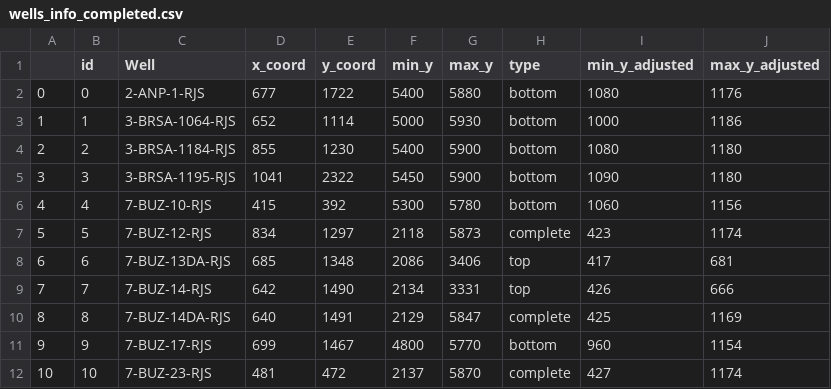
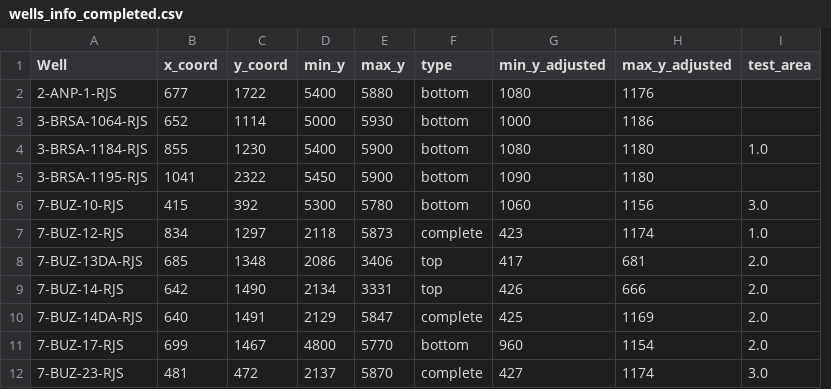
Before and after one commit to georgeteodoro/petroiageo, a CSV file: src/exploration/notebooks/Viz/ANP/Area_Teste_1/wells_info_completed.csv, drawn as a sheet; only a part is shown; removed rows and columns are numbered as before the commit, all else as after; the diff names each change by its address in the sheet, - before the commit and + after, or states it on an @@ line.

Commit message:
Definindo áreas de teste

```diff
--- a/src/exploration/notebooks/Viz/ANP/Area_Teste_1/wells_info_completed.csv
+++ b/src/exploration/notebooks/Viz/ANP/Area_Teste_1/wells_info_completed.csv
-column A, rows 2-12: 0 | 1 | 2 | 3 | 4 | 5 | 6 | 7 | 8 | 9 | 10
-column B (id), rows 2-12: 0 | 1 | 2 | 3 | 4 | 5 | 6 | 7 | 8 | 9 | 10
+column I (test_area), rows 4-12: 1.0 |  | 3.0 | 1.0 | 2.0 | 2.0 | 2.0 | 2.0 | 3.0
```
Also changed, not shown: 6 other files.
